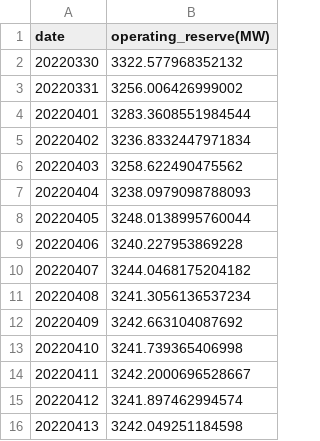
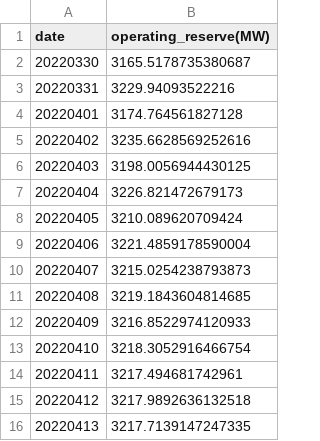
Before and after one commit to mindy890207/DSAI-2022-HW1, a CSV file: submission.csv, drawn as a sheet.

```diff
--- a/submission.csv
+++ b/submission.csv
@@ -1,16 +1,16 @@
 date,operating_reserve(MW)
-20220330,3322.577968352132
-20220331,3256.006426999002
-20220401,3283.3608551984544
-20220402,3236.8332447971834
-20220403,3258.622490475562
-20220404,3238.0979098788093
-20220405,3248.0138995760044
-20220406,3240.227953869228
-20220407,3244.0468175204182
-20220408,3241.3056136537234
-20220409,3242.663104087692
-20220410,3241.739365406998
-20220411,3242.2000696528667
-20220412,3241.897462994574
-20220413,3242.049251184598
+20220330,3165.5178735380687
+20220331,3229.94093522216
+20220401,3174.764561827128
+20220402,3235.6628569252616
+20220403,3198.0056944430125
+20220404,3226.821472679173
+20220405,3210.089620709424
+20220406,3221.4859178590004
+20220407,3215.0254238793873
+20220408,3219.1843604814685
+20220409,3216.8522974120933
+20220410,3218.3052916466754
+20220411,3217.494681742961
+20220412,3217.9892636132518
+20220413,3217.7139147247335
```
Also changed, not shown: training_data.csv.
